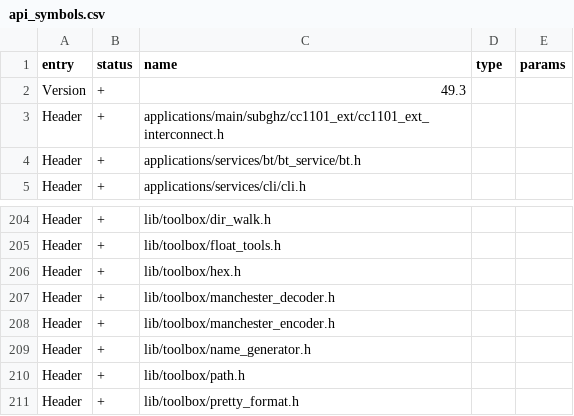
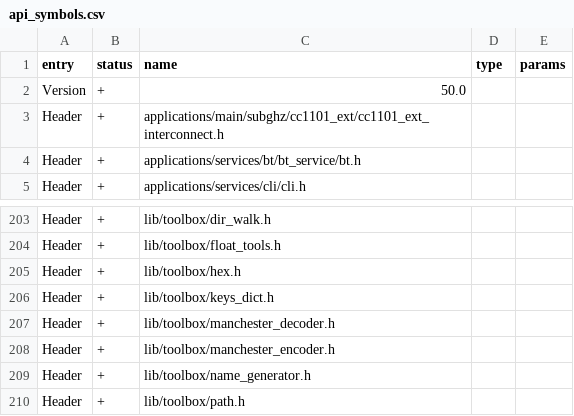
Before and after one commit to haisenteck/flipperzero-Haisenteck, a CSV file: targets/f7/api_symbols.csv, drawn as a sheet; only a part is shown, gaps mark what is left out; the shorter side is filled out with more unchanged rows; the diff covers the shown part only.

```diff
--- a/targets/f7/api_symbols.csv
+++ b/targets/f7/api_symbols.csv
@@ -1,3 +1,3 @@
 entry,status,name,type,params
-Version,+,49.3,,
+Version,+,50.0,,
 Header,+,applications/main/subghz/cc1101_ext/cc1101_ext_interconnect.h,,
@@ -206,2 +205,3 @@ Header,+,lib/toolbox/float_tools.h,,
 Header,+,lib/toolbox/hex.h,,
+Header,+,lib/toolbox/keys_dict.h,,
 Header,+,lib/toolbox/manchester_decoder.h,,
```
Also changed, not shown: 9 added rows and 10 removed rows elsewhere in this file, targets/f18/api_symbols.csv, 9 other files.
